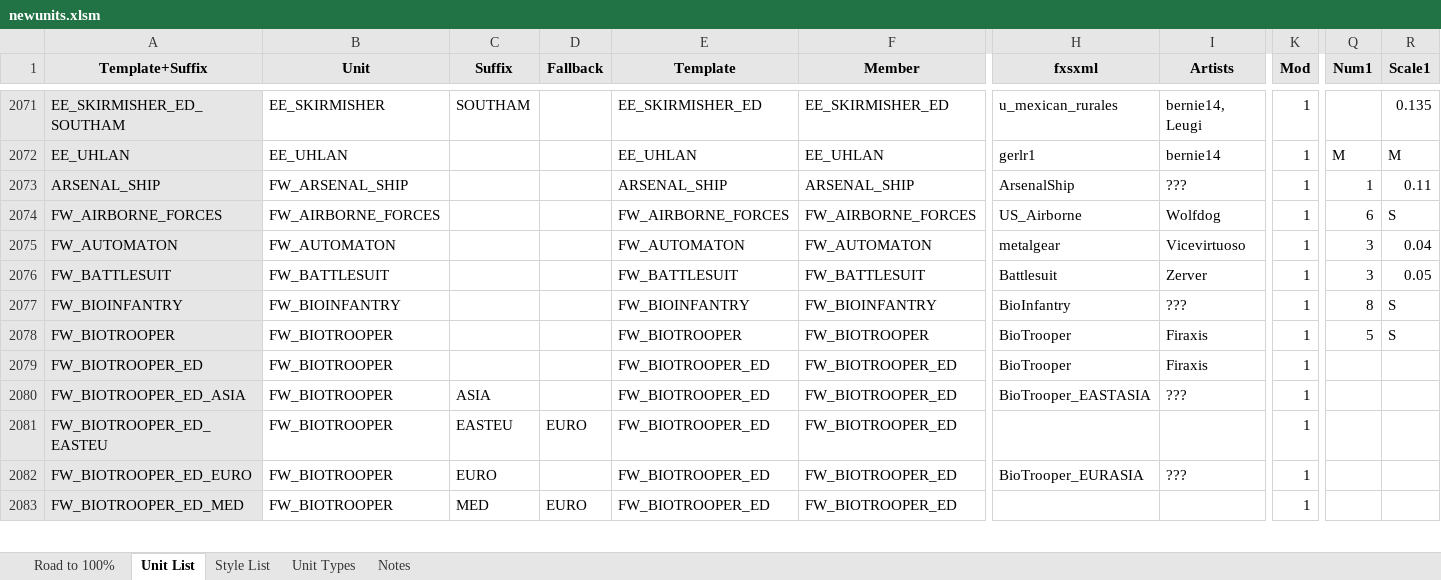
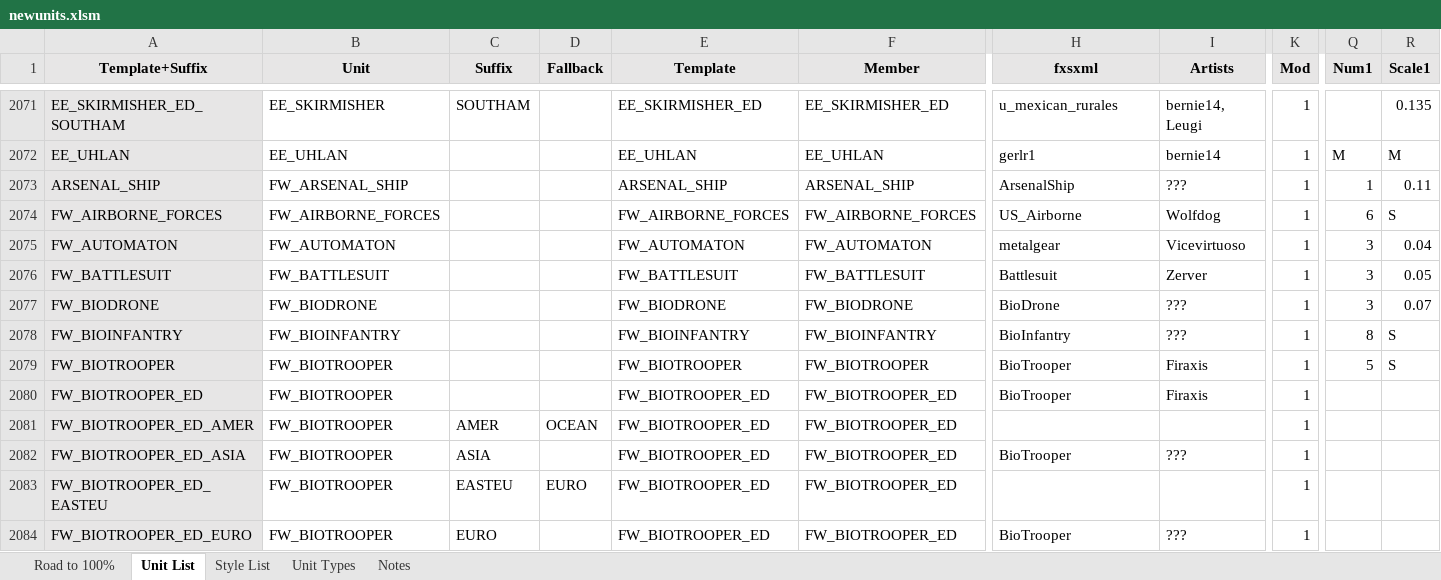
Before and after one commit to Nutzzz/Civ5-EthnicDiversity, an Excel workbook: newunits.xlsm, sheet Unit List, drawn as a sheet; only a part is shown, gaps mark what is left out; the shorter side is filled out with more unchanged rows; values as stored, in another font and other column widths than the file's, no borders; charts and pictures and conditional formats not drawn; addresses are those after the commit; rows hold the shown columns only; the diff covers the shown part only; the diff names each change by its address in the sheet, - before the commit and + after, or states it on an @@ line.

Commit message:
Fix for crashes with Future Worlds
Temporarily removes diversity for Bio-Trooper, Drone Fighter, and Hybrid
Drone
Known issue: default Railgun Armor is invisible

```diff
--- a/newunits.xlsm (sheet Unit List)
+++ b/newunits.xlsm (sheet Unit List)
+row 2077: FW_BIODRONE | FW_BIODRONE |  |  | FW_BIODRONE | FW_BIODRONE | BioDrone | ??? | 1 | 3 | 0.07
+row 2081: FW_BIOTROOPER_ED_AMER | FW_BIOTROOPER | AMER | OCEAN | FW_BIOTROOPER_ED | FW_BIOTROOPER_ED |  |  | 1
-H2082 (fxsxml): BioTrooper_EASTASIA
+H2082 (fxsxml): BioTrooper
-H2084 (fxsxml): BioTrooper_EURASIA
+H2084 (fxsxml): BioTrooper
```
Also changed, not shown: 24 added rows and 7 edited cells elsewhere in this sheet, sheet Notes, formulas that keep their value, hidden cells, 11 other files.
